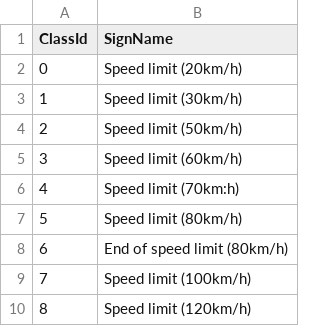
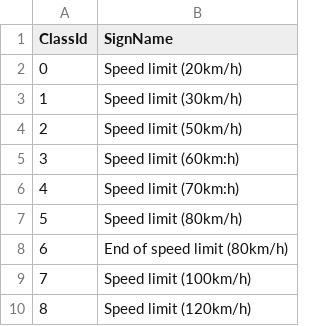
Before and after one commit to stefankaransingh/Traffic-Sign-Classifier-Project, a CSV file: signnames.csv, drawn as a sheet; only a part is shown.

```diff
--- a/signnames.csv
+++ b/signnames.csv
@@ -4,3 +4,3 @@ ClassId,SignName
 2,Speed limit (50km/h)
-3,Speed limit (60km/h)
+3,Speed limit (60km:h)
 4,Speed limit (70km:h)
```
Also changed, not shown: 4 other files.
